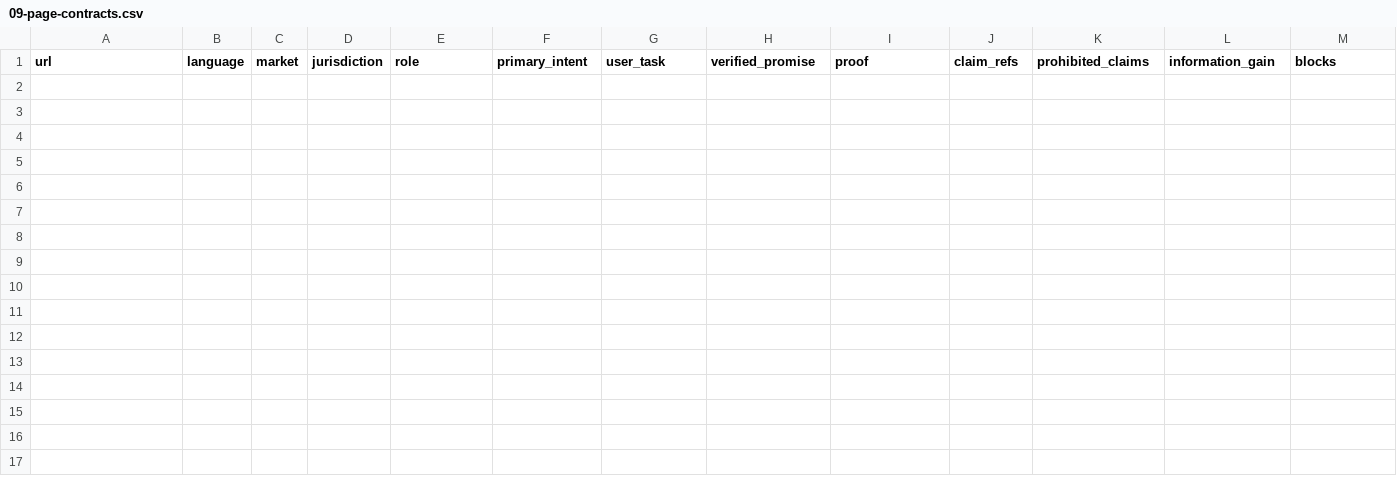
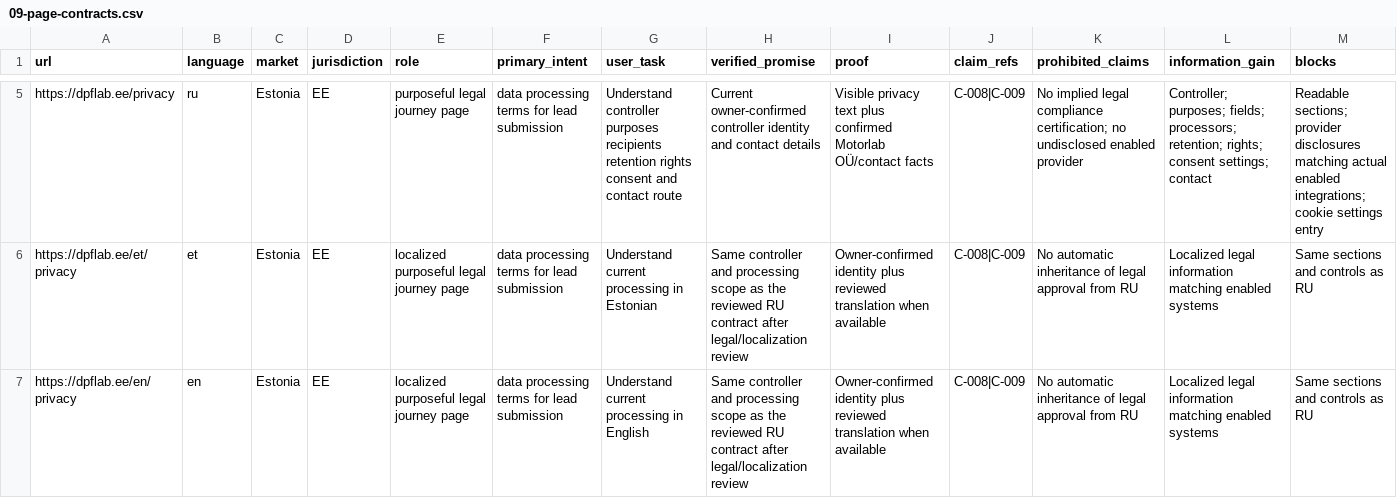
Before and after one commit to allerk/dpflab, a CSV file: audits/2026-08-11-evidence-led/dpflab-ee/09-page-contracts.csv, drawn as a sheet; only a part is shown, gaps mark what is left out; rows hold the shown columns only; the diff covers the shown part only; the diff names each change by its address in the sheet, - before the commit and + after, or states it on an @@ line.

Commit message:
fix: harden public site quality and evidence gates

```diff
--- a/audits/2026-08-11-evidence-led/dpflab-ee/09-page-contracts.csv
+++ b/audits/2026-08-11-evidence-led/dpflab-ee/09-page-contracts.csv
+row 5: https://dpflab.ee/privacy | ru | Estonia | EE | purposeful legal journey page | data processing terms for lead submission | Understand controller purposes recipients retention rights consent and contact route | Current owner-confirmed controller identity and contact details | Visible privacy text plus confirmed Motorlab OÜ/contact facts | C-008|C-009 | No implied legal compliance certification; no undisclosed enabled provider | Controller; purposes; fields; processors; retention; rights; consent settings; contact | Readable sections; provider disclosures matching actual enabled integrations; cookie settings entry
+row 6: https://dpflab.ee/et/privacy | et | Estonia | EE | localized purposeful legal journey page | data processing terms for lead submission | Understand current processing in Estonian | Same controller and processing scope as the reviewed RU contract after legal/localization review | Owner-confirmed identity plus reviewed translation when available | C-008|C-009 | No automatic inheritance of legal approval from RU | Localized legal information matching enabled systems | Same sections and controls as RU
+row 7: https://dpflab.ee/en/privacy | en | Estonia | EE | localized purposeful legal journey page | data processing terms for lead submission | Understand current processing in English | Same controller and processing scope as the reviewed RU contract after legal/localization review | Owner-confirmed identity plus reviewed translation when available | C-008|C-009 | No automatic inheritance of legal approval from RU | Localized legal information matching enabled systems | Same sections and controls as RU
```
Also changed, not shown: 3 added rows elsewhere in this file, audits/2026-08-11-evidence-led/dpflab-ee/01-source-register.csv, audits/2026-08-11-evidence-led/dpflab-ee/03-uncertainty-register.csv, 15 other files.
